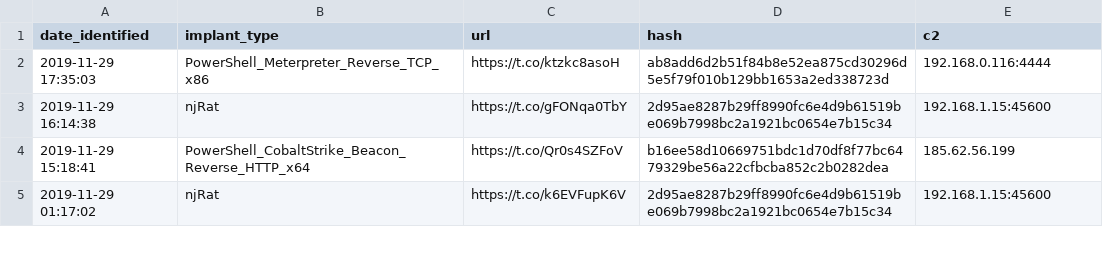
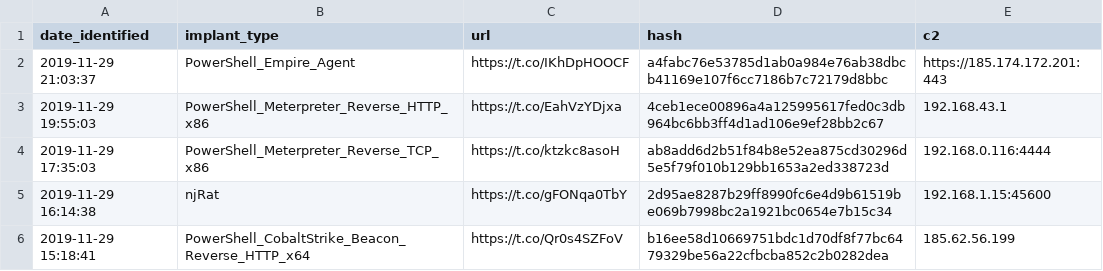
Before and after one commit to signalblur/ScumBots-DataFeed, a CSV file: scumfeed.csv, drawn as a sheet; only a part is shown; the shorter side is filled out with more unchanged rows; the diff names each change by its address in the sheet, - before the commit and + after, or states it on an @@ line.

```diff
--- a/scumfeed.csv
+++ b/scumfeed.csv
+row 2: 2019-11-29 21:03:37 | PowerShell_Empire_Agent | https://t.co/IKhDpHOOCF | a4fabc76e53785d1ab0a984e76ab38dbcb41169e107f6cc7186b7c72179d8bbc | https://185.174.172.201:443
+row 3: 2019-11-29 19:55:03 | PowerShell_Meterpreter_Reverse_HTTP_x86 | https://t.co/EahVzYDjxa | 4ceb1ece00896a4a125995617fed0c3db964bc6bb3ff4d1ad106e9ef28bb2c67 | 192.168.43.1
```
Also changed, not shown: 1 other file.
